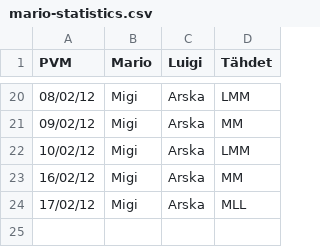
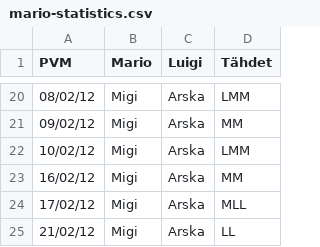
Before and after one commit to Sir-Arturio/mario-statistics, a CSV file: mario-statistics.csv, drawn as a sheet; only a part is shown, gaps mark what is left out.

Commit message:
Match 2012-02-21

```diff
--- a/mario-statistics.csv
+++ b/mario-statistics.csv
@@ -24 +24,2 @@
 "17/02/12";"Migi";"Arska";"MLL"
+"21/02/12";"Migi";"Arska";"LL"
```
